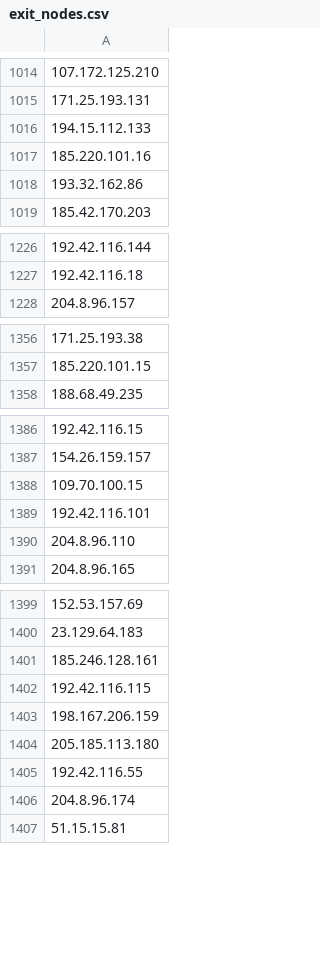
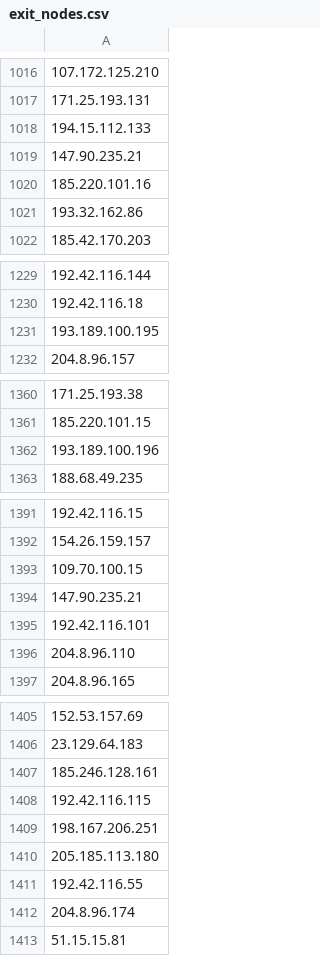
Before and after one commit to jjewitt/TOR_List, a CSV file: lists/exit_nodes.csv, drawn as a sheet; only a part is shown, gaps mark what is left out; addresses are those after the commit; the diff covers the shown part only; the diff names each change by its address in the sheet, - before the commit and + after, or states it on an @@ line.

```diff
--- a/lists/exit_nodes.csv
+++ b/lists/exit_nodes.csv
+row 1019: 147.90.235.21
+row 1231: 193.189.100.195
+row 1362: 193.189.100.196
+row 1394: 147.90.235.21
-A1409: 198.167.206.159
+A1409: 198.167.206.251
```
Also changed, not shown: 13 added rows and 6 removed rows elsewhere in this file, lists/recent_nodes.csv, 2 other files.
